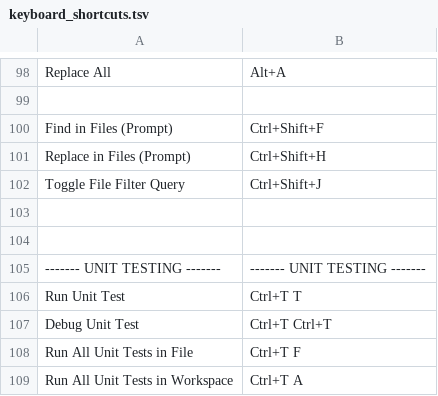
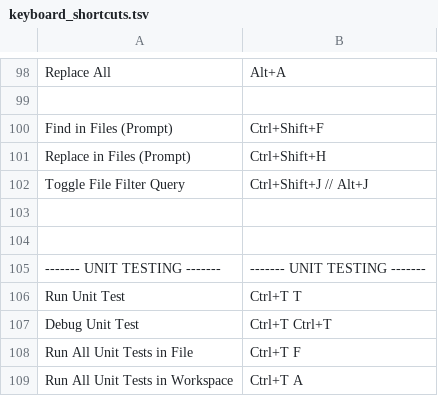
Before and after one commit to sumitshrivastava22/IDE_Settings, a TSV file: keyboard_shortcuts.tsv, drawn as a sheet; only a part is shown, gaps mark what is left out.

Commit message:
Update keyboard_shortcuts.tsv

```diff
--- a/keyboard_shortcuts.tsv
+++ b/keyboard_shortcuts.tsv
@@ -101,3 +101,3 @@ Find in Files (Prompt)	Ctrl+Shift+F
 Replace in Files (Prompt)	Ctrl+Shift+H
-Toggle File Filter Query	Ctrl+Shift+J
+Toggle File Filter Query	Ctrl+Shift+J // Alt+J
 	
```
